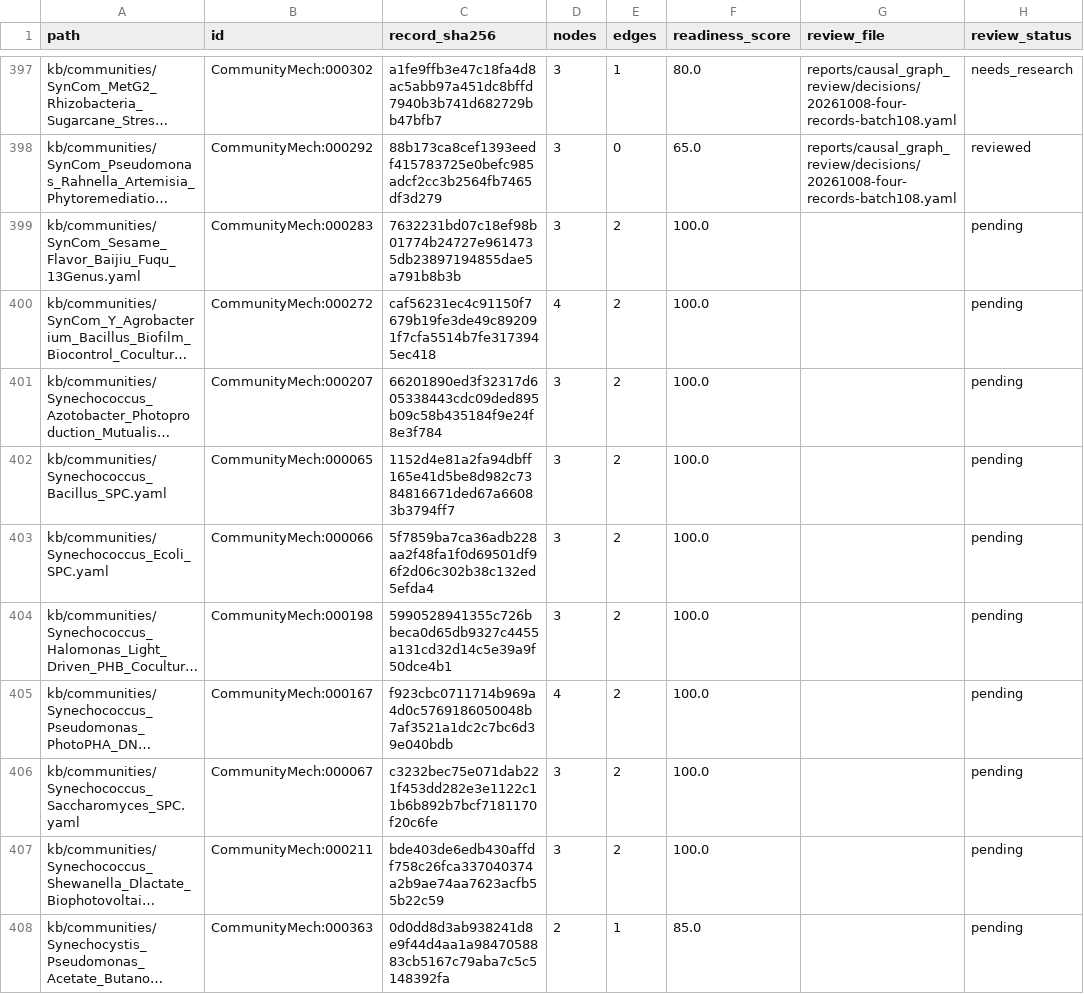
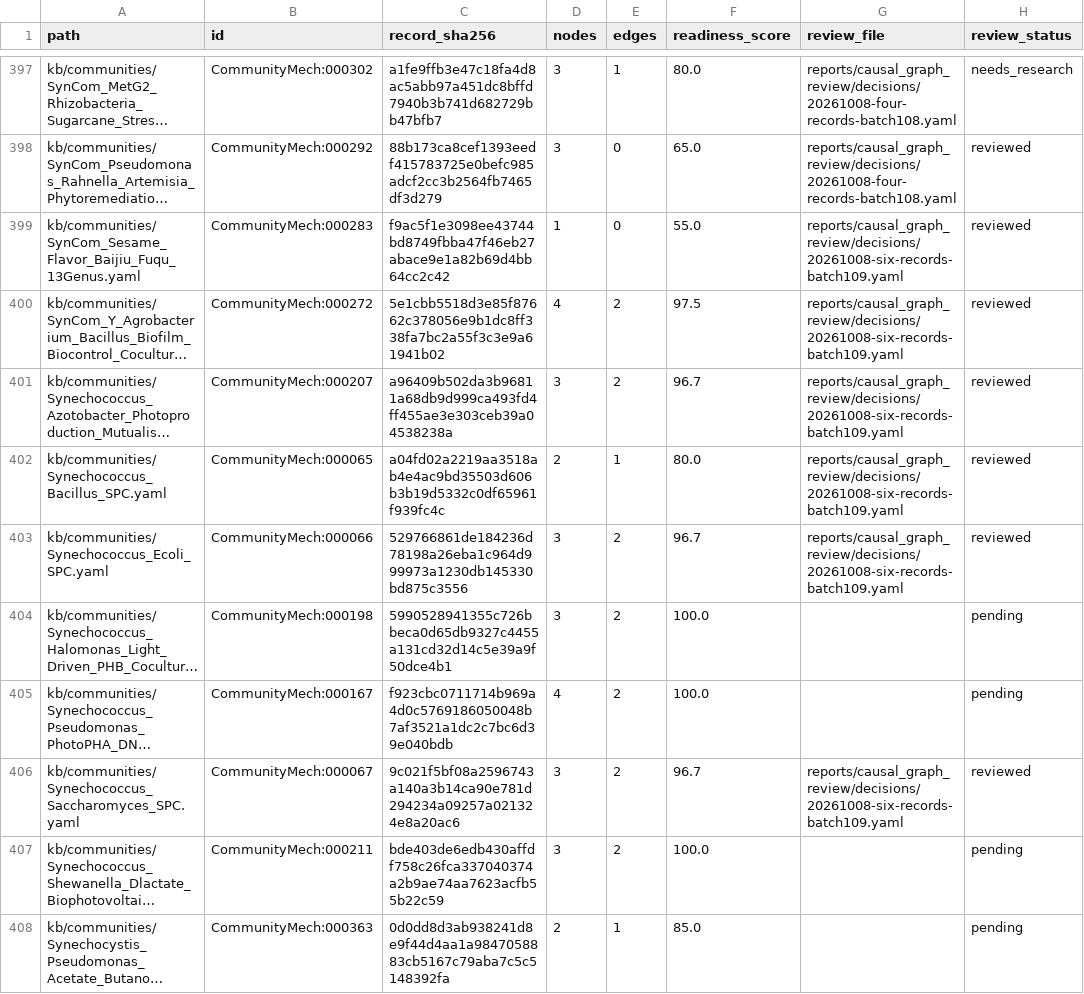
Before and after one commit to CultureBotAI/CommunityMech, a TSV file: reports/causal_graph_review/inventory.tsv, drawn as a sheet; only a part is shown, gaps mark what is left out; long unchanged cells end in …; the diff names each change by its address in the sheet, - before the commit and + after, or states it on an @@ line.

Commit message:
Bound SynCom and photosynthetic graph claims by assay and strain (batch109)

```diff
--- a/reports/causal_graph_review/inventory.tsv
+++ b/reports/causal_graph_review/inventory.tsv
-C399 (record_sha256): 7632231bd07c18ef98b01774b24727e9614735db23897194855dae5a791b8b3b
+C399 (record_sha256): f9ac5f1e3098ee43744bd8749fbba47f46eb27abace9e1a82b69d4bb64cc2c42
-D399 (nodes): 3
+D399 (nodes): 1
-E399 (edges): 2
+E399 (edges): 0
-F399 (readiness_score): 100.0
+F399 (readiness_score): 55.0
-G399:G403 (review_file): (empty)
+G399:G403 (review_file): reports/causal_graph_review/decisions/20261008-six-records-batch109.yaml
-H399:H403 (review_status): pending
+H399:H403 (review_status): reviewed
-C400 (record_sha256): caf56231ec4c91150f7679b19fe3de49c892091f7cfa5514b7fe3173945ec418
+C400 (record_sha256): 5e1cbb5518d3e85f87662c378056e9b1dc8ff338fa7bc2a55f3c3e9a61941b02
-F400 (readiness_score): 100.0
+F400 (readiness_score): 97.5
-C401 (record_sha256): 66201890ed3f32317d605338443cdc09ded895b09c58b435184f9e24f8e3f784
+C401 (record_sha256): a96409b502da3b96811a68db9d999ca493fd4ff455ae3e303ceb39a04538238a
-F401 (readiness_score): 100.0
+F401 (readiness_score): 96.7
-C402 (record_sha256): 1152d4e81a2fa94dbff165e41d5be8d982c7384816671ded67a66083b3794ff7
+C402 (record_sha256): a04fd02a2219aa3518ab4e4ac9bd35503d606b3b19d5332c0df65961f939fc4c
-D402 (nodes): 3
+D402 (nodes): 2
-E402 (edges): 2
+E402 (edges): 1
-F402 (readiness_score): 100.0
+F402 (readiness_score): 80.0
-C403 (record_sha256): 5f7859ba7ca36adb228aa2f48fa1f0d69501df96f2d06c302b38c132ed5efda4
+C403 (record_sha256): 529766861de184236d78198a26eba1c964d999973a1230db145330bd875c3556
-F403 (readiness_score): 100.0
+F403 (readiness_score): 96.7
-C406 (record_sha256): c3232bec75e071dab221f453dd282e3e1122c11b6b892b7bcf7181170f20c6fe
+C406 (record_sha256): 9c021f5bf08a2596743a140a3b14ca90e781d294234a09257a021324e8a20ac6
-F406 (readiness_score): 100.0
+F406 (readiness_score): 96.7
-G406 (review_file): (empty)
+G406 (review_file): reports/causal_graph_review/decisions/20261008-six-records-batch109.yaml
-H406 (review_status): pending
+H406 (review_status): reviewed
```
Also changed, not shown: 28 other files.
